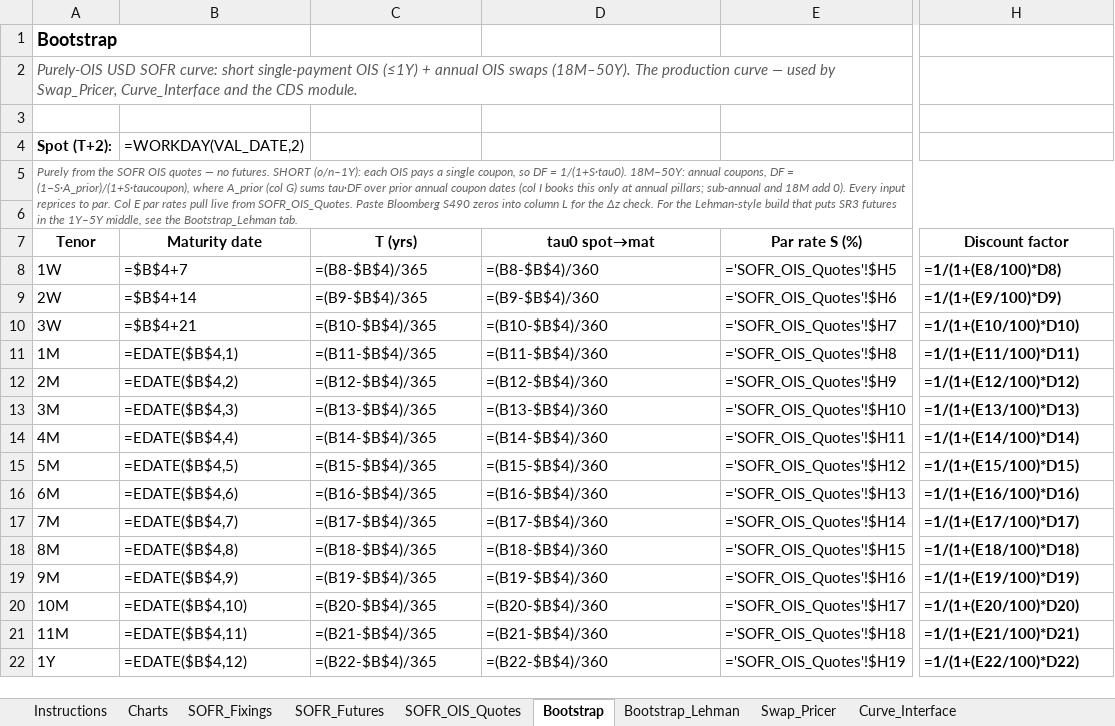
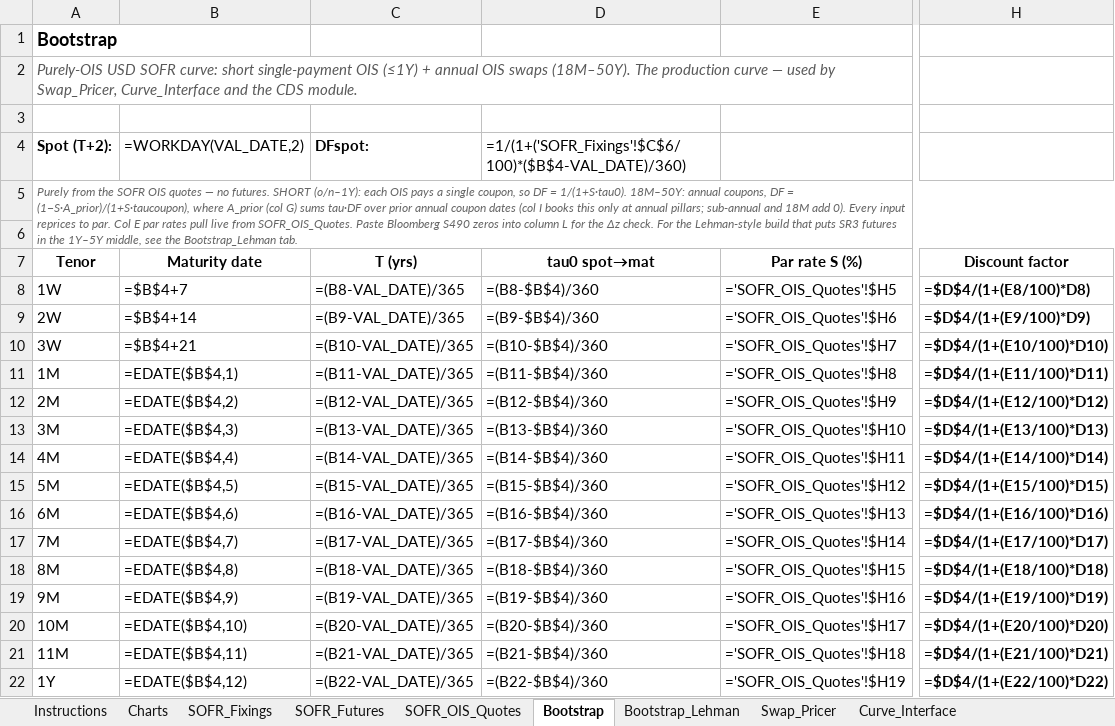
Before and after one commit to nl2992/usd-sofr-curve, an Excel workbook: bloomberg/USD_SOFR_Curve_Bloomberg.xlsx, sheet Bootstrap, drawn as a sheet; only a part is shown, gaps mark what is left out; values as stored, in another font and other column widths than the file's, no borders; formulas without a stored value are shown as written; the diff covers the shown part only; the diff names each change by its address in the sheet, - before the commit and + after, or states it on an @@ line.

Commit message:
Match Bloomberg S490 method: spot-lag discount stub + curve-date zero times
Validated in Python against Bloomberg's S490 output: the correct method is
step-function (flat) forward with a spot-lag stub (curve date -> spot via the
overnight fixing) and continuous zeros measured from the curve date. Reproduces
Bloomberg to <0.7bp with the full annual-coupon schedule.

Excel fix (Bootstrap + Bootstrap_Lehman): added DFspot = 1/(1+fixing*(spot-val)
/360) in D4; discount factors now discount from the curve date (DF=DFspot at
spot), and zero-rate times run from VAL_DATE. This matches Bloomberg's DFs on
the short-to-mid curve to ~1bp.

```diff
--- a/bloomberg/USD_SOFR_Curve_Bloomberg.xlsx (sheet Bootstrap)
+++ b/bloomberg/USD_SOFR_Curve_Bloomberg.xlsx (sheet Bootstrap)
-C4 (T (yrs)): (empty)
+C4 (T (yrs)): DFspot:
-D4 (tau0 spot→mat): (empty)
+D4 (tau0 spot→mat): =1/(1+('SOFR_Fixings'!$C$6/100)*($B$4-VAL_DATE)/360)
-C8 (T (yrs)): =(B8-$B$4)/365
+C8 (T (yrs)): =(B8-VAL_DATE)/365
-H8 (Discount factor): =1/(1+(E8/100)*D8)
+H8 (Discount factor): =$D$4/(1+(E8/100)*D8)
-C9 (T (yrs)): =(B9-$B$4)/365
+C9 (T (yrs)): =(B9-VAL_DATE)/365
-H9 (Discount factor): =1/(1+(E9/100)*D9)
+H9 (Discount factor): =$D$4/(1+(E9/100)*D9)
-C10 (T (yrs)): =(B10-$B$4)/365
+C10 (T (yrs)): =(B10-VAL_DATE)/365
-H10 (Discount factor): =1/(1+(E10/100)*D10)
+H10 (Discount factor): =$D$4/(1+(E10/100)*D10)
-C11 (T (yrs)): =(B11-$B$4)/365
+C11 (T (yrs)): =(B11-VAL_DATE)/365
-H11 (Discount factor): =1/(1+(E11/100)*D11)
+H11 (Discount factor): =$D$4/(1+(E11/100)*D11)
-C12 (T (yrs)): =(B12-$B$4)/365
+C12 (T (yrs)): =(B12-VAL_DATE)/365
-H12 (Discount factor): =1/(1+(E12/100)*D12)
+H12 (Discount factor): =$D$4/(1+(E12/100)*D12)
-C13 (T (yrs)): =(B13-$B$4)/365
+C13 (T (yrs)): =(B13-VAL_DATE)/365
-H13 (Discount factor): =1/(1+(E13/100)*D13)
+H13 (Discount factor): =$D$4/(1+(E13/100)*D13)
-C14 (T (yrs)): =(B14-$B$4)/365
+C14 (T (yrs)): =(B14-VAL_DATE)/365
-H14 (Discount factor): =1/(1+(E14/100)*D14)
+H14 (Discount factor): =$D$4/(1+(E14/100)*D14)
-C15 (T (yrs)): =(B15-$B$4)/365
+C15 (T (yrs)): =(B15-VAL_DATE)/365
-H15 (Discount factor): =1/(1+(E15/100)*D15)
+H15 (Discount factor): =$D$4/(1+(E15/100)*D15)
-C16 (T (yrs)): =(B16-$B$4)/365
+C16 (T (yrs)): =(B16-VAL_DATE)/365
-H16 (Discount factor): =1/(1+(E16/100)*D16)
+H16 (Discount factor): =$D$4/(1+(E16/100)*D16)
-C17 (T (yrs)): =(B17-$B$4)/365
+C17 (T (yrs)): =(B17-VAL_DATE)/365
-H17 (Discount factor): =1/(1+(E17/100)*D17)
+H17 (Discount factor): =$D$4/(1+(E17/100)*D17)
-C18 (T (yrs)): =(B18-$B$4)/365
+C18 (T (yrs)): =(B18-VAL_DATE)/365
-H18 (Discount factor): =1/(1+(E18/100)*D18)
+H18 (Discount factor): =$D$4/(1+(E18/100)*D18)
-C19 (T (yrs)): =(B19-$B$4)/365
+C19 (T (yrs)): =(B19-VAL_DATE)/365
-H19 (Discount factor): =1/(1+(E19/100)*D19)
+H19 (Discount factor): =$D$4/(1+(E19/100)*D19)
-C20 (T (yrs)): =(B20-$B$4)/365
+C20 (T (yrs)): =(B20-VAL_DATE)/365
-H20 (Discount factor): =1/(1+(E20/100)*D20)
+H20 (Discount factor): =$D$4/(1+(E20/100)*D20)
-C21 (T (yrs)): =(B21-$B$4)/365
+C21 (T (yrs)): =(B21-VAL_DATE)/365
-H21 (Discount factor): =1/(1+(E21/100)*D21)
+H21 (Discount factor): =$D$4/(1+(E21/100)*D21)
-C22 (T (yrs)): =(B22-$B$4)/365
+C22 (T (yrs)): =(B22-VAL_DATE)/365
-H22 (Discount factor): =1/(1+(E22/100)*D22)
+H22 (Discount factor): =$D$4/(1+(E22/100)*D22)
```
Also changed, not shown: 34 edited cells elsewhere in this sheet, sheet Bootstrap_Lehman.
